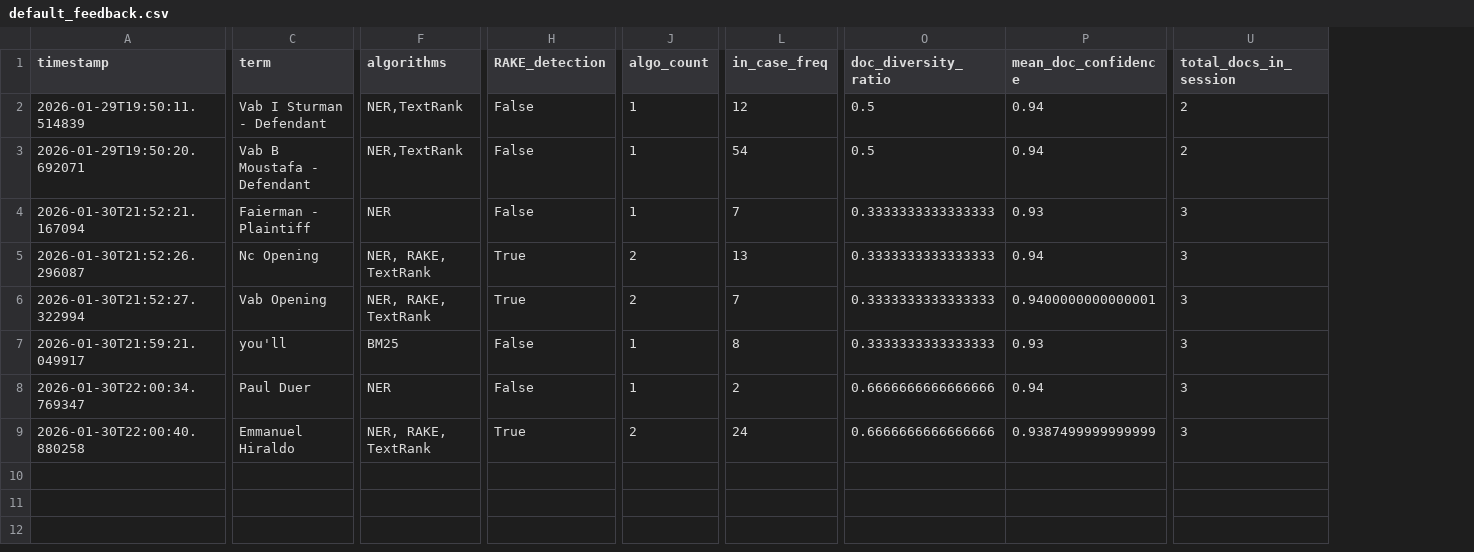
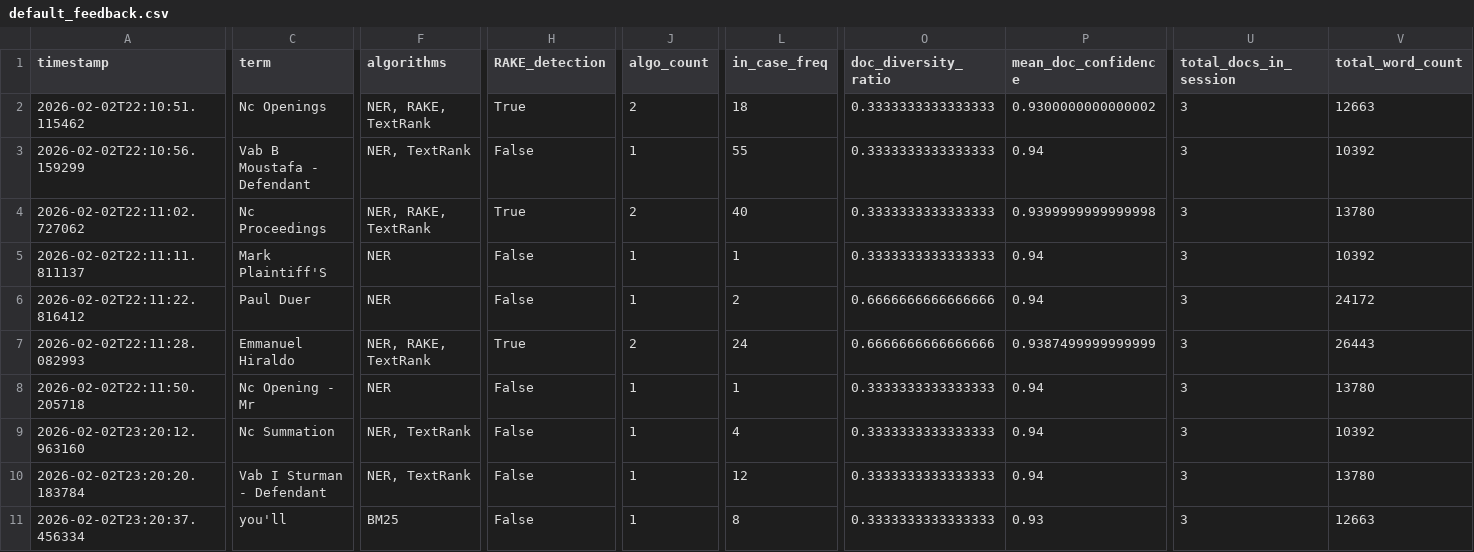
Before and after one commit to caseprepd-app/CaseSummarizer, a CSV file: config/default_feedback.csv, drawn as a sheet; only a part is shown, gaps mark what is left out; removed rows and columns are numbered as before the commit, all else as after; rows hold the shown columns only; the diff covers the shown part only; the diff names each change by its address in the sheet, - before the commit and + after, or states it on an @@ line.

```diff
--- a/config/default_feedback.csv
+++ b/config/default_feedback.csv
+column V (total_word_count), rows 2-7: 12663 | 10392 | 13780 | 10392 | 24172 | 26443
-A2 (timestamp): 2026-01-29T19:50:11.514839
+A2 (timestamp): 2026-02-02T22:10:51.115462
-C2 (term): Vab I Sturman - Defendant
+C2 (term): Nc Openings
-F2 (algorithms): NER,TextRank
+F2 (algorithms): NER, RAKE, TextRank
-H2 (RAKE_detection): False
+H2 (RAKE_detection): True
-J2 (algo_count): 1
+J2 (algo_count): 2
-L2 (in_case_freq): 12
+L2 (in_case_freq): 18
-O2:O3 (doc_diversity_ratio): 0.5
+O2:O3 (doc_diversity_ratio): 0.3333333333333333
-P2 (mean_doc_confidence): 0.94
+P2 (mean_doc_confidence): 0.9300000000000002
-U2:U3 (total_docs_in_session): 2
+U2:U3 (total_docs_in_session): 3
-A3 (timestamp): 2026-01-29T19:50:20.692071
+A3 (timestamp): 2026-02-02T22:10:56.159299
-F3 (algorithms): NER,TextRank
+F3 (algorithms): NER, TextRank
-L3 (in_case_freq): 54
+L3 (in_case_freq): 55
-row 4: 2026-01-30T21:52:21.167094 | Faierman - Plaintiff | NER | False | 1 | 7 | 0.3333333333333333 | 0.93 | 3
-A4 (timestamp): 2026-01-30T21:52:26.296087
+A4 (timestamp): 2026-02-02T22:11:02.727062
-C4 (term): Nc Opening
+C4 (term): Nc Proceedings
-L4 (in_case_freq): 13
+L4 (in_case_freq): 40
-P4 (mean_doc_confidence): 0.94
+P4 (mean_doc_confidence): 0.9399999999999998
-A5 (timestamp): 2026-01-30T21:52:27.322994
+A5 (timestamp): 2026-02-02T22:11:11.811137
-C5 (term): Vab Opening
+C5 (term): Mark Plaintiff'S
-F5 (algorithms): NER, RAKE, TextRank
+F5 (algorithms): NER
-H5 (RAKE_detection): True
+H5 (RAKE_detection): False
-J5 (algo_count): 2
+J5 (algo_count): 1
-L5 (in_case_freq): 7
+L5 (in_case_freq): 1
-P5 (mean_doc_confidence): 0.9400000000000001
+P5 (mean_doc_confidence): 0.94
-row 7: 2026-01-30T21:59:21.049917 | you'll | BM25 | False | 1 | 8 | 0.3333333333333333 | 0.93 | 3
-A6 (timestamp): 2026-01-30T22:00:34.769347
+A6 (timestamp): 2026-02-02T22:11:22.816412
-A7 (timestamp): 2026-01-30T22:00:40.880258
+A7 (timestamp): 2026-02-02T22:11:28.082993
+row 8: 2026-02-02T22:11:50.205718 | Nc Opening - Mr | NER | False | 1 | 1 | 0.3333333333333333 | 0.94 | 3 | 13780
+row 9: 2026-02-02T23:20:12.963160 | Nc Summation | NER, TextRank | False | 1 | 4 | 0.3333333333333333 | 0.94 | 3 | 10392
+row 10: 2026-02-02T23:20:20.183784 | Vab I Sturman - Defendant | NER, TextRank | False | 1 | 12 | 0.3333333333333333 | 0.94 | 3 | 13780
+row 11: 2026-02-02T23:20:37.456334 | you'll | BM25 | False | 1 | 8 | 0.3333333333333333 | 0.93 | 3 | 12663
```
Also changed, not shown: 2 edited cells elsewhere in this file, 5 other files.
